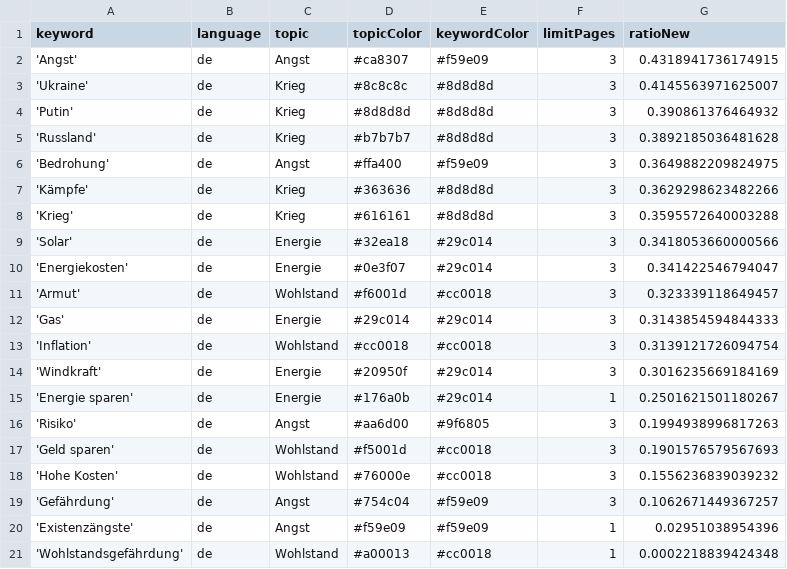
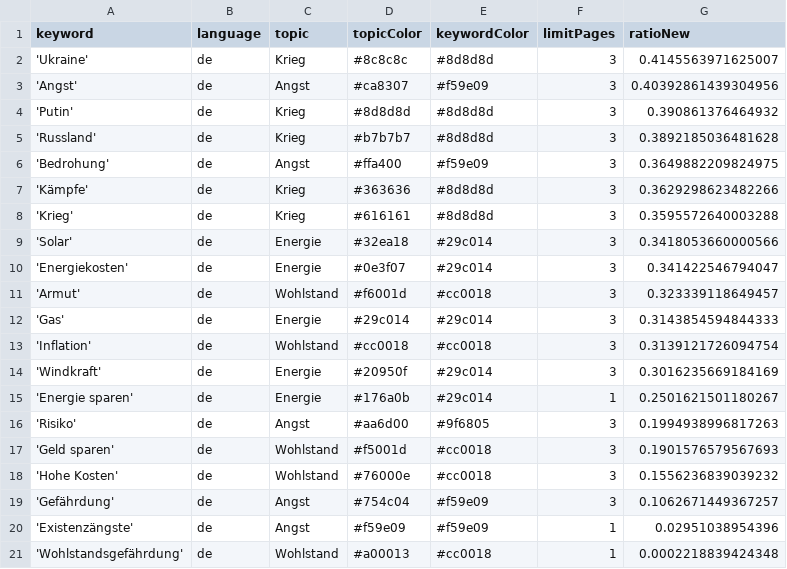
Before and after one commit to tg-news/winterIsComing2, a CSV file: keywords.csv, drawn as a sheet; removed rows and columns are numbered as before the commit, all else as after; the diff names each change by its address in the sheet, - before the commit and + after, or states it on an @@ line.

```diff
--- a/keywords.csv
+++ b/keywords.csv
-row 2: 'Angst' | de | Angst | #ca8307 | #f59e09 | 3 | 0.4318941736174915
+row 3: 'Angst' | de | Angst | #ca8307 | #f59e09 | 3 | 0.40392861439304956
```
Also changed, not shown: csv/news_2023_04.csv, 1 other file.
